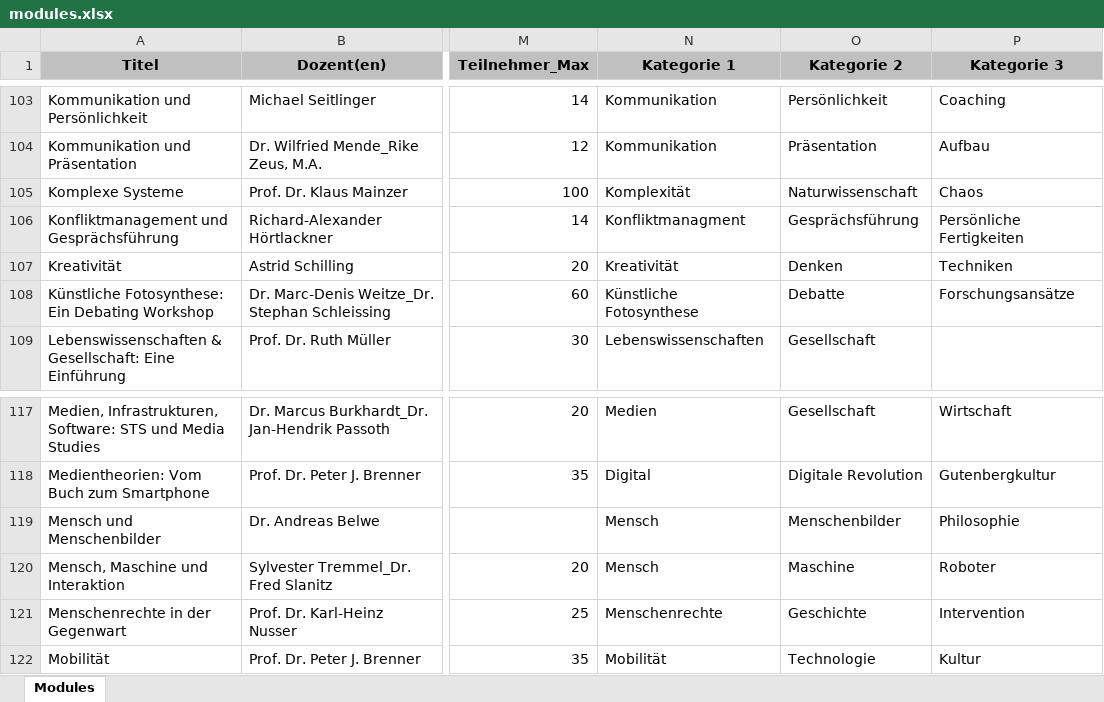
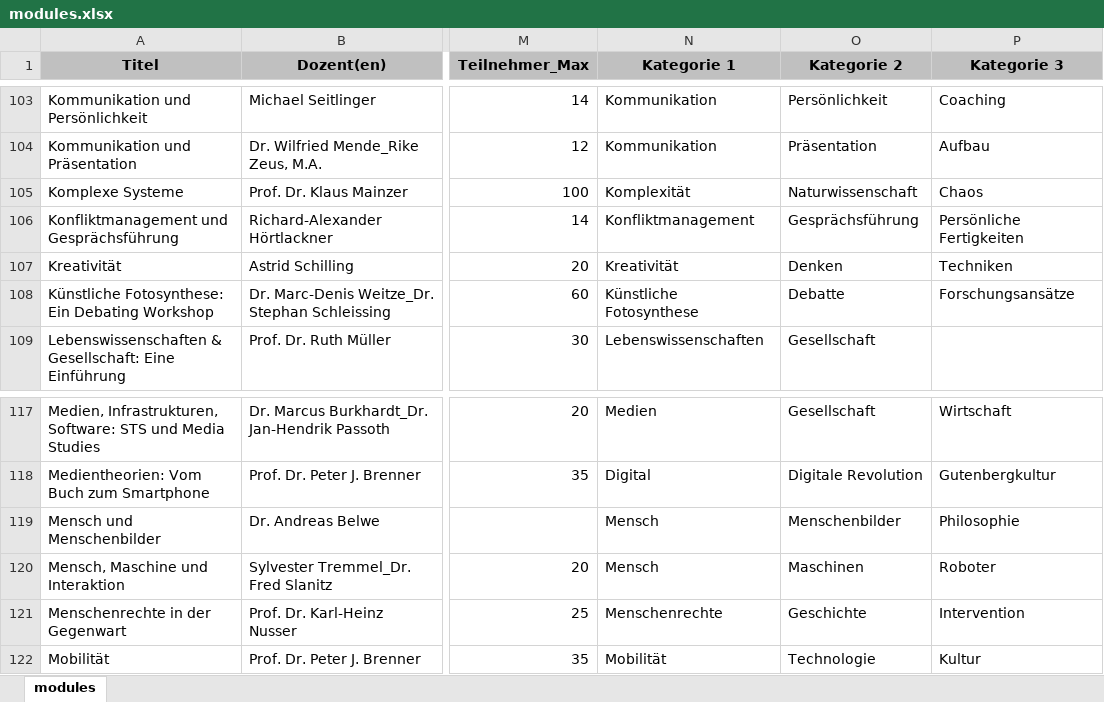
Before and after one commit to dinaaladawy/Modulo, an Excel workbook: App/JungeAkademie/modules.xlsx, sheet modules, drawn as a sheet; only a part is shown, gaps mark what is left out; values as stored, in another font and other column widths than the file's, no borders; the diff covers the shown part only; the diff names each change by its address in the sheet, - before the commit and + after, or states it on an @@ line.

```diff
--- a/App/JungeAkademie/modules.xlsx (sheet modules)
+++ b/App/JungeAkademie/modules.xlsx (sheet modules)
-sheet tab: Modules
+sheet tab: modules
-N106 (Kategorie 1): Konfliktmanagment
+N106 (Kategorie 1): Konfliktmanagement
-O120 (Kategorie 2): Maschine
+O120 (Kategorie 2): Maschinen
```
Also changed, not shown: 9 edited cells elsewhere in this sheet, 8 other files.
